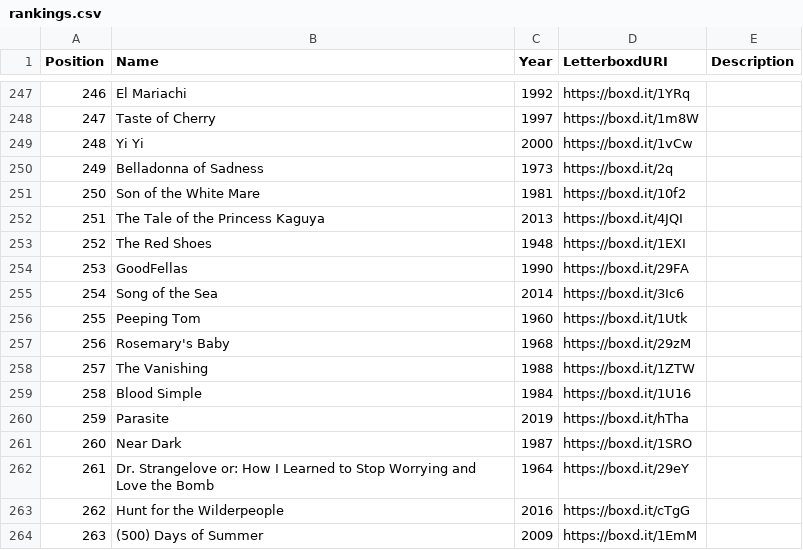
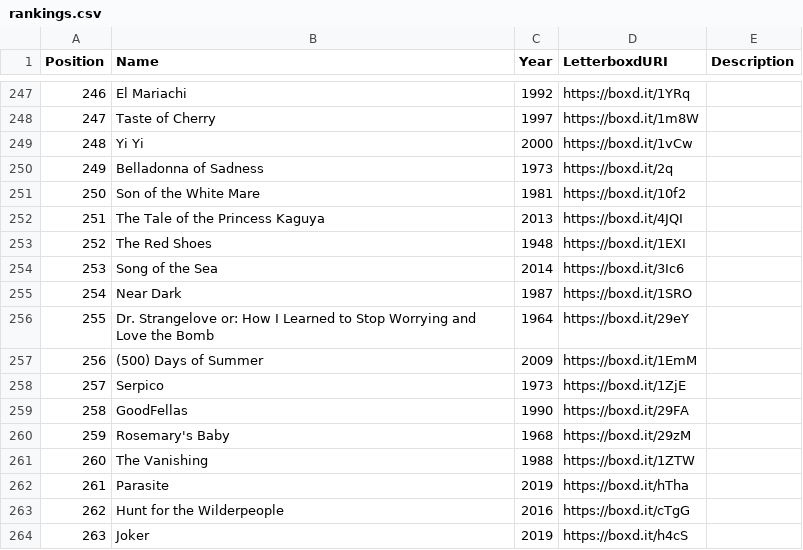
Before and after one commit to MrHen/movie-sorter, a CSV file: rankings.csv, drawn as a sheet; only a part is shown, gaps mark what is left out; the diff covers the shown part only.

```diff
--- a/rankings.csv
+++ b/rankings.csv
@@ -253,12 +253,12 @@ Position,Name,Year,LetterboxdURI,Description
 252,The Red Shoes,1948,https://boxd.it/1EXI,
-253,GoodFellas,1990,https://boxd.it/29FA,
-254,Song of the Sea,2014,https://boxd.it/3Ic6,
-255,Peeping Tom,1960,https://boxd.it/1Utk,
-256,Rosemary's Baby,1968,https://boxd.it/29zM,
-257,The Vanishing,1988,https://boxd.it/1ZTW,
-258,Blood Simple,1984,https://boxd.it/1U16,
-259,Parasite,2019,https://boxd.it/hTha,
-260,Near Dark,1987,https://boxd.it/1SRO,
-261,Dr. Strangelove or: How I Learned to Stop Worrying and Love the Bomb,1964,https://boxd.it/29eY,
+253,Song of the Sea,2014,https://boxd.it/3Ic6,
+254,Near Dark,1987,https://boxd.it/1SRO,
+255,Dr. Strangelove or: How I Learned to Stop Worrying and Love the Bomb,1964,https://boxd.it/29eY,
+256,(500) Days of Summer,2009,https://boxd.it/1EmM,
+257,Serpico,1973,https://boxd.it/1ZjE,
+258,GoodFellas,1990,https://boxd.it/29FA,
+259,Rosemary's Baby,1968,https://boxd.it/29zM,
+260,The Vanishing,1988,https://boxd.it/1ZTW,
+261,Parasite,2019,https://boxd.it/hTha,
 262,Hunt for the Wilderpeople,2016,https://boxd.it/cTgG,
-263,(500) Days of Summer,2009,https://boxd.it/1EmM,
+263,Joker,2019,https://boxd.it/h4cS,
```
Also changed, not shown: 84 edited cells elsewhere in this file, 1 other file.
